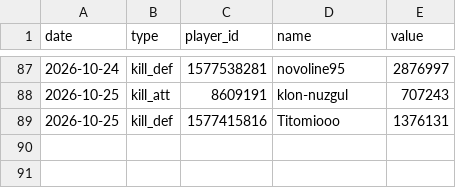
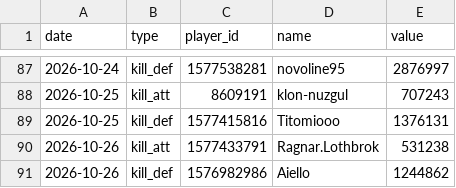
Before and after one commit to brisk-one/Karte259, a CSV file: data/inaday/tagessieger.csv, drawn as a sheet; only a part is shown, gaps mark what is left out; the diff names each change by its address in the sheet, - before the commit and + after, or states it on an @@ line.

```diff
--- a/data/inaday/tagessieger.csv
+++ b/data/inaday/tagessieger.csv
+row 90: 2026-10-26 | kill_att | 1577433791 | Ragnar.Lothbrok | 531238
+row 91: 2026-10-26 | kill_def | 1576982986 | Aiello | 1244862
```
Also changed, not shown: data/inaday/events.csv, data/inaday/titel.csv, 12 other files.
